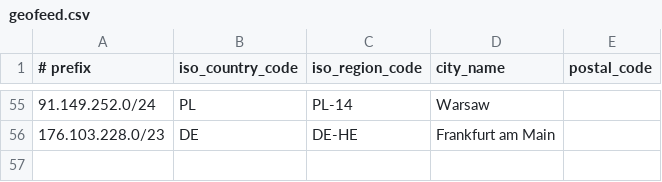
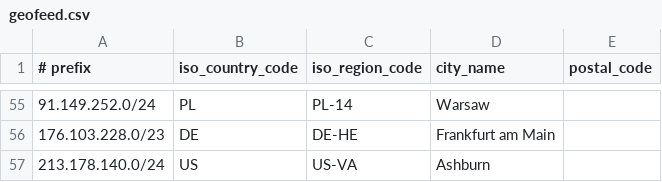
Before and after one commit to lietparkas/website, a CSV file: geofeed.csv, drawn as a sheet; only a part is shown, gaps mark what is left out; the diff names each change by its address in the sheet, - before the commit and + after, or states it on an @@ line.

Commit message:
Update geofeed.csv

```diff
--- a/geofeed.csv
+++ b/geofeed.csv
+row 57: 213.178.140.0/24 | US | US-VA | Ashburn
```
